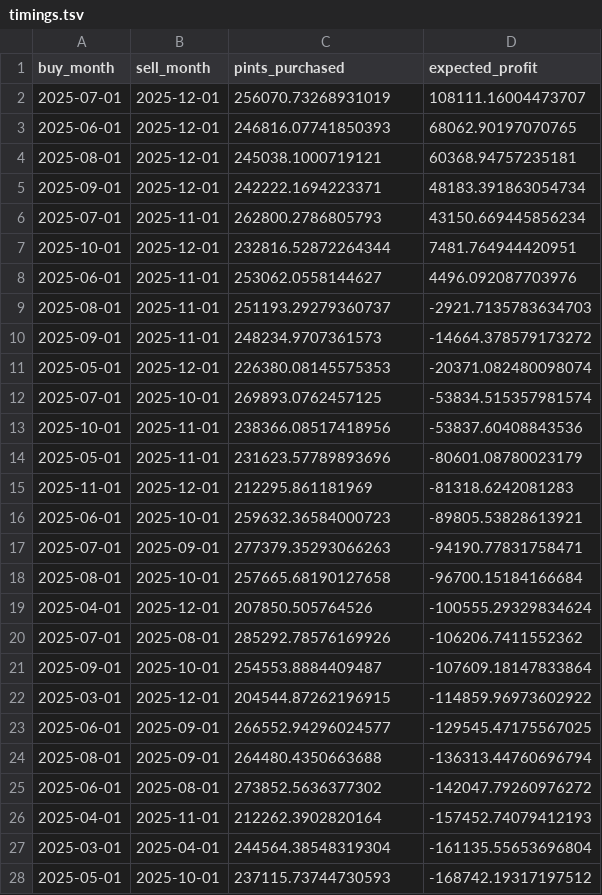
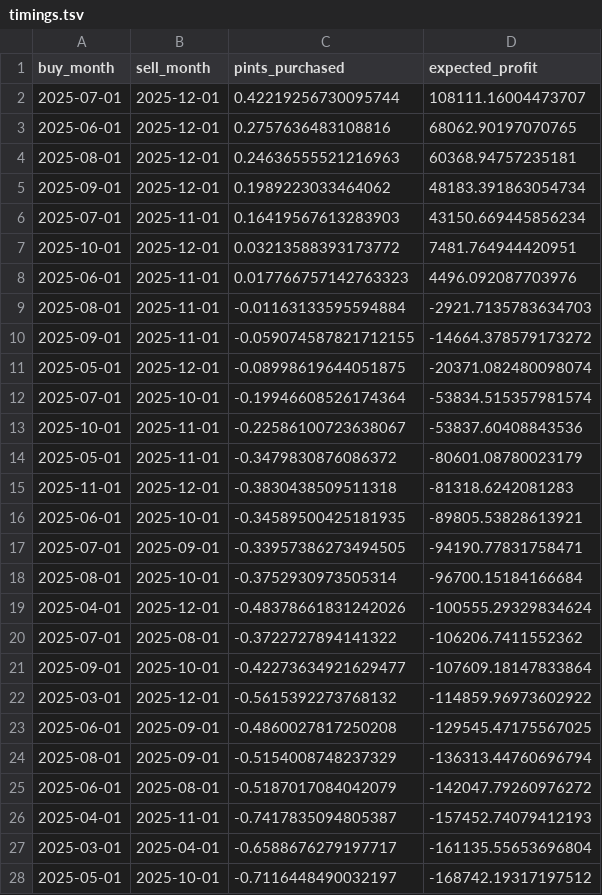
Before and after one commit to jtvon/dx704-project-02, a TSV file: submission/timings.tsv, drawn as a sheet; only a part is shown; the diff covers the shown part only.

Commit message:
new timings and check

```diff
--- a/submission/timings.tsv
+++ b/submission/timings.tsv
@@ -1,28 +1,28 @@
 buy_month	sell_month	pints_purchased	expected_profit
-2025-07-01	2025-12-01	256070.73268931019	108111.16004473707
-2025-06-01	2025-12-01	246816.07741850393	68062.90197070765
-2025-08-01	2025-12-01	245038.1000719121	60368.94757235181
-2025-09-01	2025-12-01	242222.1694223371	48183.391863054734
-2025-07-01	2025-11-01	262800.2786805793	43150.669445856234
-2025-10-01	2025-12-01	232816.52872264344	7481.764944420951
-2025-06-01	2025-11-01	253062.0558144627	4496.092087703976
-2025-08-01	2025-11-01	251193.29279360737	-2921.7135783634703
-2025-09-01	2025-11-01	248234.9707361573	-14664.378579173272
-2025-05-01	2025-12-01	226380.08145575353	-20371.082480098074
-2025-07-01	2025-10-01	269893.0762457125	-53834.515357981574
-2025-10-01	2025-11-01	238366.08517418956	-53837.60408843536
-2025-05-01	2025-11-01	231623.57789893696	-80601.08780023179
-2025-11-01	2025-12-01	212295.861181969	-81318.6242081283
-2025-06-01	2025-10-01	259632.36584000723	-89805.53828613921
-2025-07-01	2025-09-01	277379.35293066263	-94190.77831758471
-2025-08-01	2025-10-01	257665.68190127658	-96700.15184166684
-2025-04-01	2025-12-01	207850.505764526	-100555.29329834624
-2025-07-01	2025-08-01	285292.78576169926	-106206.7411552362
-2025-09-01	2025-10-01	254553.8884409487	-107609.18147833864
-2025-03-01	2025-12-01	204544.87262196915	-114859.96973602922
-2025-06-01	2025-09-01	266552.94296024577	-129545.47175567025
-2025-08-01	2025-09-01	264480.4350663688	-136313.44760696794
-2025-06-01	2025-08-01	273852.5636377302	-142047.79260976272
-2025-04-01	2025-11-01	212262.3902820164	-157452.74079412193
-2025-03-01	2025-04-01	244564.38548319304	-161135.55653696804
-2025-05-01	2025-10-01	237115.73744730593	-168742.19317197512
+2025-07-01	2025-12-01	0.42219256730095744	108111.16004473707
+2025-06-01	2025-12-01	0.2757636483108816	68062.90197070765
+2025-08-01	2025-12-01	0.24636555521216963	60368.94757235181
+2025-09-01	2025-12-01	0.1989223033464062	48183.391863054734
+2025-07-01	2025-11-01	0.16419567613283903	43150.669445856234
+2025-10-01	2025-12-01	0.03213588393173772	7481.764944420951
+2025-06-01	2025-11-01	0.017766757142763323	4496.092087703976
+2025-08-01	2025-11-01	-0.01163133595594884	-2921.7135783634703
+2025-09-01	2025-11-01	-0.059074587821712155	-14664.378579173272
+2025-05-01	2025-12-01	-0.08998619644051875	-20371.082480098074
+2025-07-01	2025-10-01	-0.19946608526174364	-53834.515357981574
+2025-10-01	2025-11-01	-0.22586100723638067	-53837.60408843536
+2025-05-01	2025-11-01	-0.3479830876086372	-80601.08780023179
+2025-11-01	2025-12-01	-0.3830438509511318	-81318.6242081283
+2025-06-01	2025-10-01	-0.34589500425181935	-89805.53828613921
+2025-07-01	2025-09-01	-0.33957386273494505	-94190.77831758471
+2025-08-01	2025-10-01	-0.3752930973505314	-96700.15184166684
+2025-04-01	2025-12-01	-0.48378661831242026	-100555.29329834624
+2025-07-01	2025-08-01	-0.3722727894141322	-106206.7411552362
+2025-09-01	2025-10-01	-0.42273634921629477	-107609.18147833864
+2025-03-01	2025-12-01	-0.5615392273768132	-114859.96973602922
+2025-06-01	2025-09-01	-0.4860027817250208	-129545.47175567025
+2025-08-01	2025-09-01	-0.5154008748237329	-136313.44760696794
+2025-06-01	2025-08-01	-0.5187017084042079	-142047.79260976272
+2025-04-01	2025-11-01	-0.7417835094805387	-157452.74079412193
+2025-03-01	2025-04-01	-0.6588676279197717	-161135.55653696804
+2025-05-01	2025-10-01	-0.7116448490032197	-168742.19317197512
```
Also changed, not shown: 39 edited cells elsewhere in this file, 1 other file.
